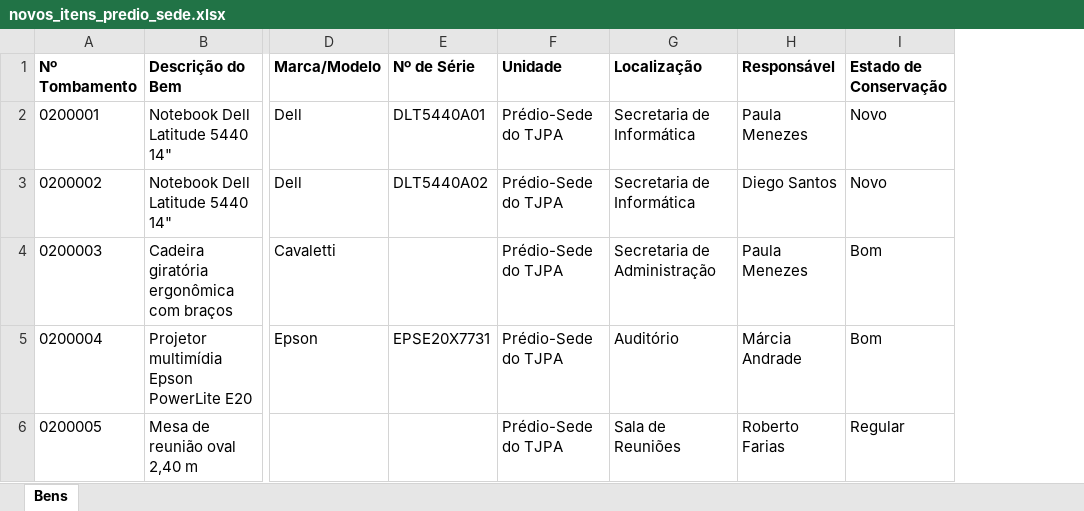
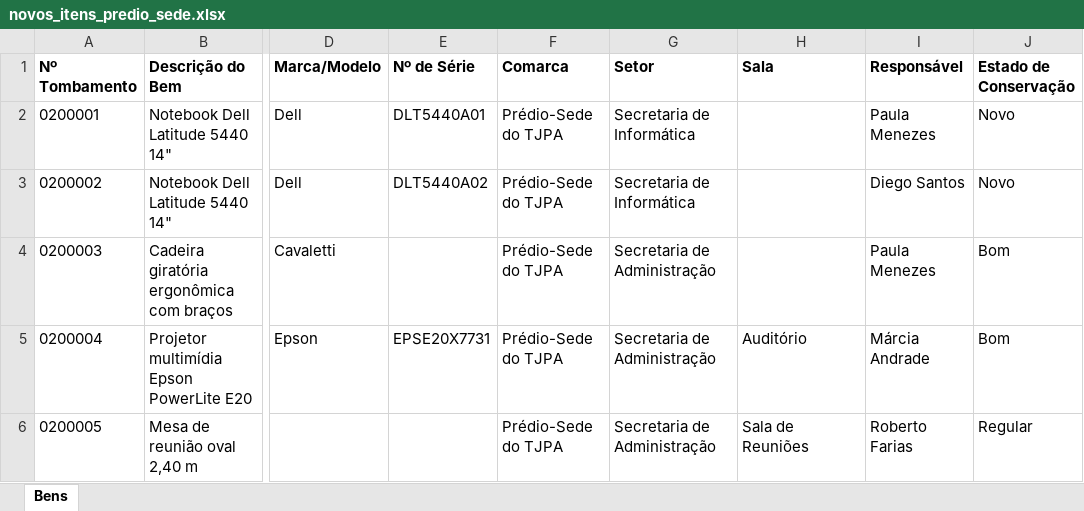
Before and after one commit to isaciqo/assethub-backend, an Excel workbook: sample-data/novos_itens_predio_sede.xlsx, sheet Bens, drawn as a sheet; only a part is shown, gaps mark what is left out; values as stored, in another font and other column widths than the file's, no borders; addresses are those after the commit; the diff names each change by its address in the sheet, - before the commit and + after, or states it on an @@ line.

```diff
--- a/sample-data/novos_itens_predio_sede.xlsx (sheet Bens)
+++ b/sample-data/novos_itens_predio_sede.xlsx (sheet Bens)
+column G (Setor), rows 2-6: Secretaria de Informática | Secretaria de Informática | Secretaria de Administração | Secretaria de Administração | Secretaria de Administração
-F1: Unidade
+F1: Comarca
-H1: Localização
+H1: Sala
-H2:H3 (Sala): Secretaria de Informática
+H2:H3 (Sala): (empty)
-H4 (Sala): Secretaria de Administração
+H4 (Sala): (empty)
```
Also changed, not shown: 50 other files.
